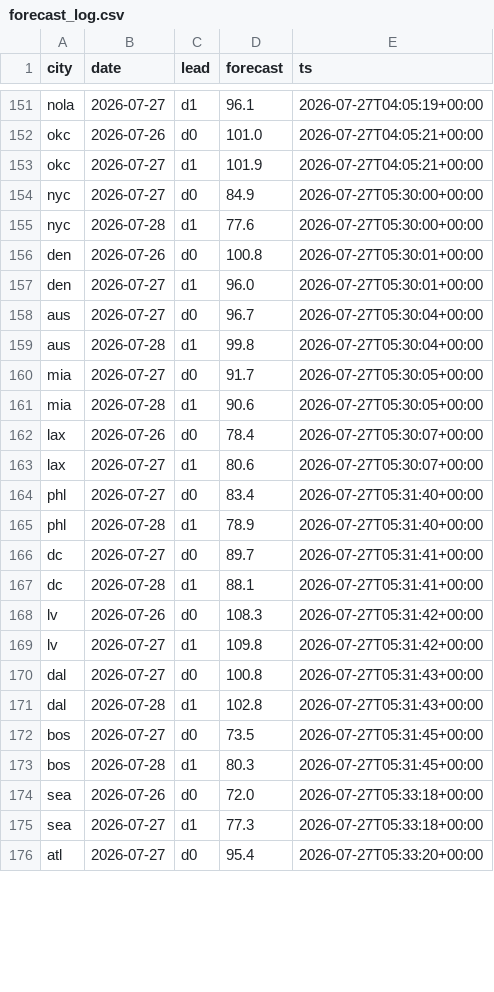
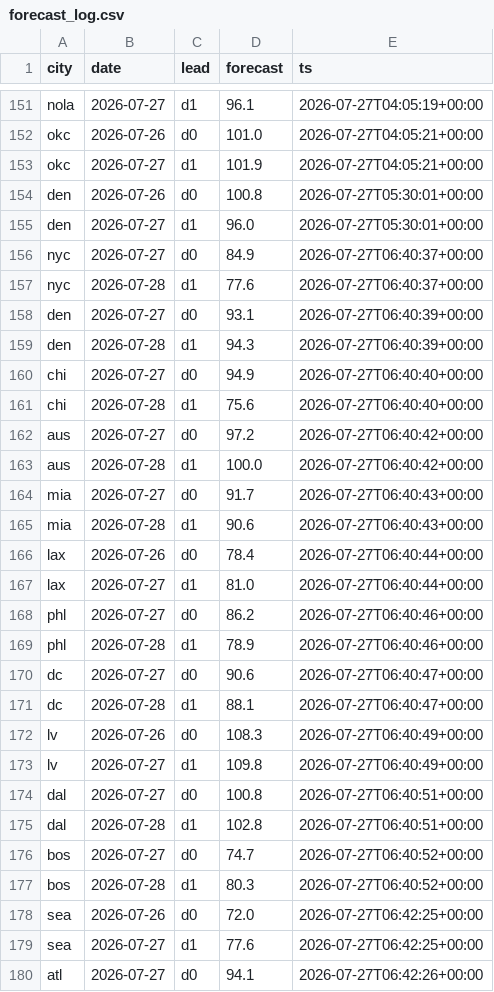
Before and after one commit to akadigari/highball, a CSV file: data/forecast_log.csv, drawn as a sheet; only a part is shown, gaps mark what is left out; the diff covers the shown part only.

```diff
--- a/data/forecast_log.csv
+++ b/data/forecast_log.csv
@@ -153,24 +153,28 @@ okc,2026-07-26,d0,101.0,2026-07-27T04:05:21+00:00
 okc,2026-07-27,d1,101.9,2026-07-27T04:05:21+00:00
-nyc,2026-07-27,d0,84.9,2026-07-27T05:30:00+00:00
-nyc,2026-07-28,d1,77.6,2026-07-27T05:30:00+00:00
 den,2026-07-26,d0,100.8,2026-07-27T05:30:01+00:00
 den,2026-07-27,d1,96.0,2026-07-27T05:30:01+00:00
-aus,2026-07-27,d0,96.7,2026-07-27T05:30:04+00:00
-aus,2026-07-28,d1,99.8,2026-07-27T05:30:04+00:00
-mia,2026-07-27,d0,91.7,2026-07-27T05:30:05+00:00
-mia,2026-07-28,d1,90.6,2026-07-27T05:30:05+00:00
-lax,2026-07-26,d0,78.4,2026-07-27T05:30:07+00:00
-lax,2026-07-27,d1,80.6,2026-07-27T05:30:07+00:00
-phl,2026-07-27,d0,83.4,2026-07-27T05:31:40+00:00
-phl,2026-07-28,d1,78.9,2026-07-27T05:31:40+00:00
-dc,2026-07-27,d0,89.7,2026-07-27T05:31:41+00:00
-dc,2026-07-28,d1,88.1,2026-07-27T05:31:41+00:00
-lv,2026-07-26,d0,108.3,2026-07-27T05:31:42+00:00
-lv,2026-07-27,d1,109.8,2026-07-27T05:31:42+00:00
-dal,2026-07-27,d0,100.8,2026-07-27T05:31:43+00:00
-dal,2026-07-28,d1,102.8,2026-07-27T05:31:43+00:00
-bos,2026-07-27,d0,73.5,2026-07-27T05:31:45+00:00
-bos,2026-07-28,d1,80.3,2026-07-27T05:31:45+00:00
-sea,2026-07-26,d0,72.0,2026-07-27T05:33:18+00:00
-sea,2026-07-27,d1,77.3,2026-07-27T05:33:18+00:00
-atl,2026-07-27,d0,95.4,2026-07-27T05:33:20+00:00
+nyc,2026-07-27,d0,84.9,2026-07-27T06:40:37+00:00
+nyc,2026-07-28,d1,77.6,2026-07-27T06:40:37+00:00
+den,2026-07-27,d0,93.1,2026-07-27T06:40:39+00:00
+den,2026-07-28,d1,94.3,2026-07-27T06:40:39+00:00
+chi,2026-07-27,d0,94.9,2026-07-27T06:40:40+00:00
+chi,2026-07-28,d1,75.6,2026-07-27T06:40:40+00:00
+aus,2026-07-27,d0,97.2,2026-07-27T06:40:42+00:00
+aus,2026-07-28,d1,100.0,2026-07-27T06:40:42+00:00
+mia,2026-07-27,d0,91.7,2026-07-27T06:40:43+00:00
+mia,2026-07-28,d1,90.6,2026-07-27T06:40:43+00:00
+lax,2026-07-26,d0,78.4,2026-07-27T06:40:44+00:00
+lax,2026-07-27,d1,81.0,2026-07-27T06:40:44+00:00
+phl,2026-07-27,d0,86.2,2026-07-27T06:40:46+00:00
+phl,2026-07-28,d1,78.9,2026-07-27T06:40:46+00:00
+dc,2026-07-27,d0,90.6,2026-07-27T06:40:47+00:00
+dc,2026-07-28,d1,88.1,2026-07-27T06:40:47+00:00
+lv,2026-07-26,d0,108.3,2026-07-27T06:40:49+00:00
+lv,2026-07-27,d1,109.8,2026-07-27T06:40:49+00:00
+dal,2026-07-27,d0,100.8,2026-07-27T06:40:51+00:00
+dal,2026-07-28,d1,102.8,2026-07-27T06:40:51+00:00
+bos,2026-07-27,d0,74.7,2026-07-27T06:40:52+00:00
+bos,2026-07-28,d1,80.3,2026-07-27T06:40:52+00:00
+sea,2026-07-26,d0,72.0,2026-07-27T06:42:25+00:00
+sea,2026-07-27,d1,77.6,2026-07-27T06:42:25+00:00
+atl,2026-07-27,d0,94.1,2026-07-27T06:42:26+00:00
```
Also changed, not shown: 11 edited cells elsewhere in this file, 2 other files.
